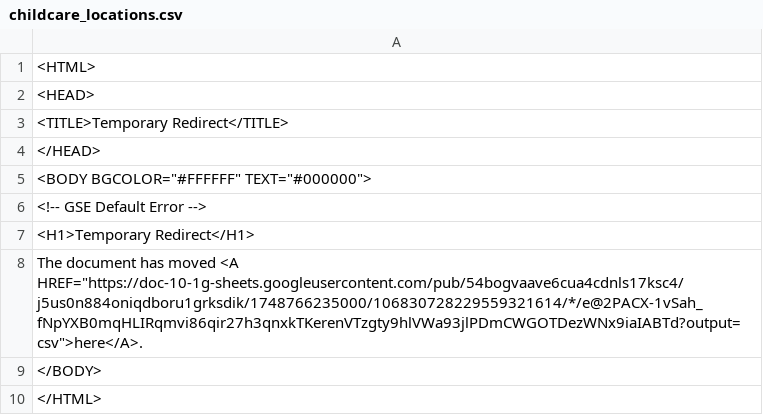
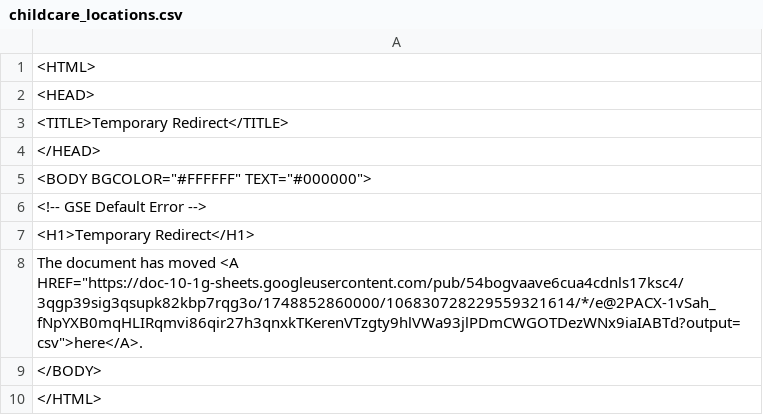
Before and after one commit to Cantaloupe2/github-action-csv-update-demo, a CSV file: data/childcare_locations.csv, drawn as a sheet.

```diff
--- a/data/childcare_locations.csv
+++ b/data/childcare_locations.csv
@@ -7,3 +7,3 @@
 <H1>Temporary Redirect</H1>
-The document has moved <A HREF="https://doc-10-1g-sheets.googleusercontent.com/pub/54bogvaave6cua4cdnls17ksc4/j5us0n884oniqdboru1grksdik/1748766235000/106830728229559321614/*/e@2PACX-1vSah_fNpYXB0mqHLIRqmvi86qir27h3qnxkTKerenVTzgty9hlVWa93jlPDmCWGOTDezWNx9iaIABTd?output=csv">here</A>.
+The document has moved <A HREF="https://doc-10-1g-sheets.googleusercontent.com/pub/54bogvaave6cua4cdnls17ksc4/3qgp39sig3qsupk82kbp7rqg3o/1748852860000/106830728229559321614/*/e@2PACX-1vSah_fNpYXB0mqHLIRqmvi86qir27h3qnxkTKerenVTzgty9hlVWa93jlPDmCWGOTDezWNx9iaIABTd?output=csv">here</A>.
 </BODY>
```
